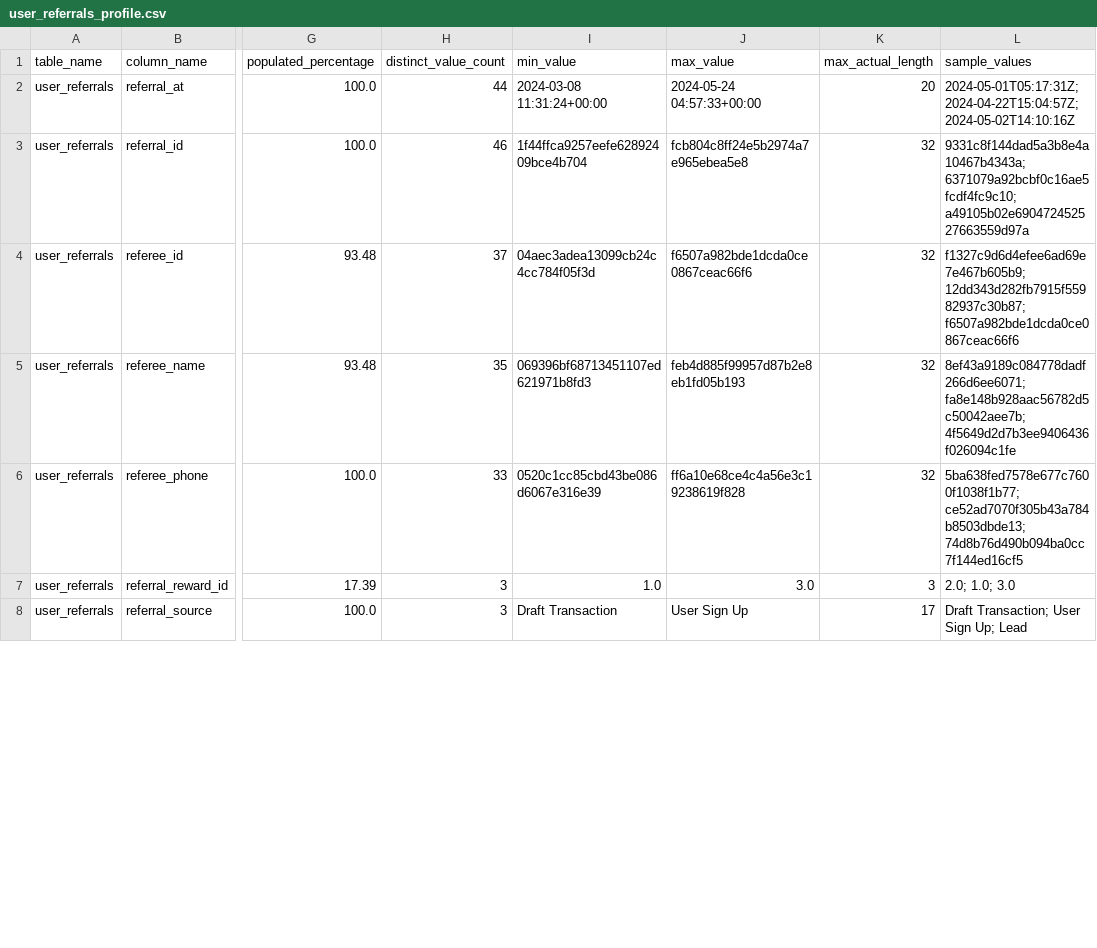
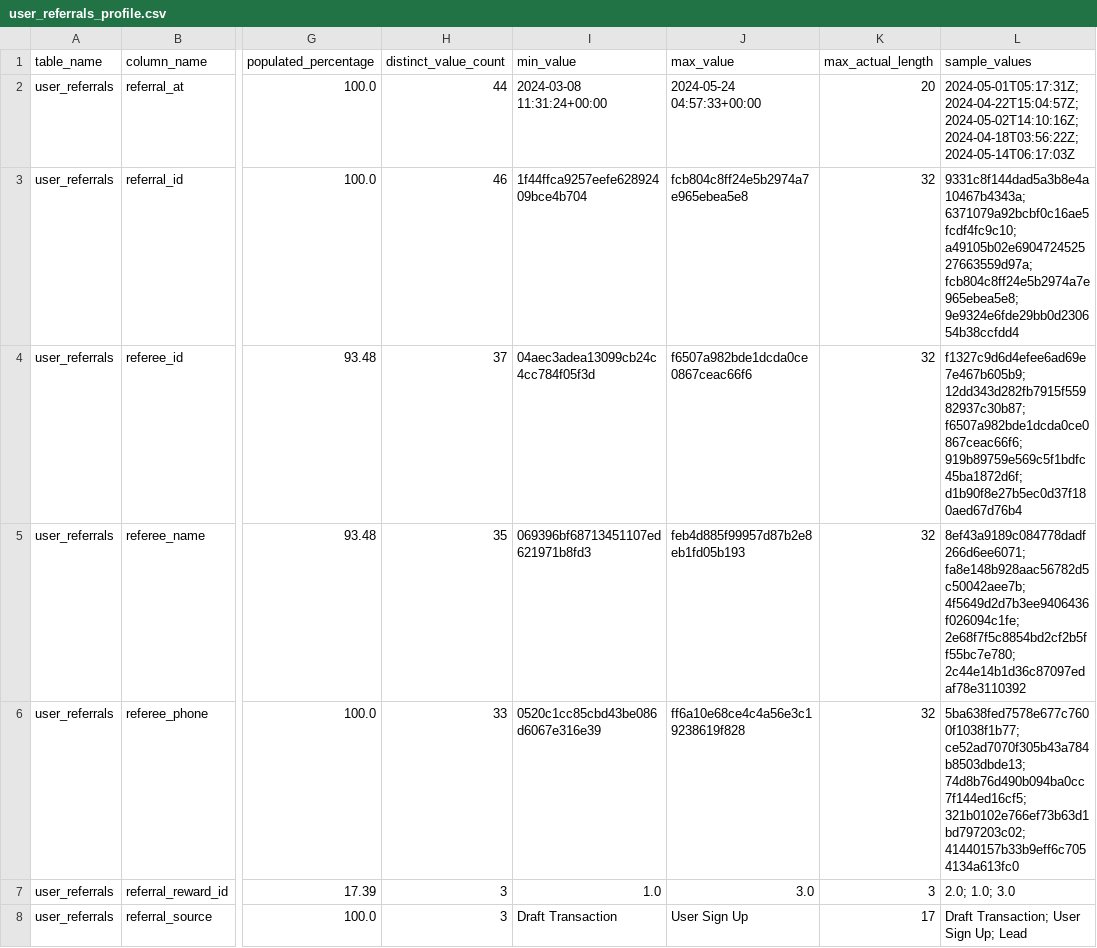
Before and after one commit to Ayush74510/Referral-Fraud-Detection-Pipeline, a CSV file: profiling/output/user_referrals_profile.csv, drawn as a sheet; only a part is shown, gaps mark what is left out; the diff covers the shown part only; the diff names each change by its address in the sheet, - before the commit and + after, or states it on an @@ line.

```diff
--- a/profiling/output/user_referrals_profile.csv
+++ b/profiling/output/user_referrals_profile.csv
-L2 (sample_values): 2024-05-01T05:17:31Z; 2024-04-22T15:04:57Z; 2024-05-02T14:10:16Z
+L2 (sample_values): 2024-05-01T05:17:31Z; 2024-04-22T15:04:57Z; 2024-05-02T14:10:16Z; 2024-04-18T03:56:22Z; 2024-05-14T06:17:03Z
-L3 (sample_values): 9331c8f144dad5a3b8e4a10467b4343a; 6371079a92bcbf0c16ae5fcdf4fc9c10; a49105b02e690472452527663559d97a
+L3 (sample_values): 9331c8f144dad5a3b8e4a10467b4343a; 6371079a92bcbf0c16ae5fcdf4fc9c10; a49105b02e690472452527663559d97a; fcb804c8ff24e5b2974a7e965ebea5e8; 9e9324e6fde29bb0d230654b38ccfdd4
-L4 (sample_values): f1327c9d6d4efee6ad69e7e467b605b9; 12dd343d282fb7915f55982937c30b87; f6507a982bde1dcda0ce0867ceac66f6
+L4 (sample_values): f1327c9d6d4efee6ad69e7e467b605b9; 12dd343d282fb7915f55982937c30b87; f6507a982bde1dcda0ce0867ceac66f6; 919b89759e569c5f1bdfc45ba1872d6f; d1b90f8e27b5ec0d37f180aed67d76b4
-L5 (sample_values): 8ef43a9189c084778dadf266d6ee6071; fa8e148b928aac56782d5c50042aee7b; 4f5649d2d7b3ee9406436f026094c1fe
+L5 (sample_values): 8ef43a9189c084778dadf266d6ee6071; fa8e148b928aac56782d5c50042aee7b; 4f5649d2d7b3ee9406436f026094c1fe; 2e68f7f5c8854bd2cf2b5ff55bc7e780; 2c44e14b1d36c87097edaf78e3110392
-L6 (sample_values): 5ba638fed7578e677c7600f1038f1b77; ce52ad7070f305b43a784b8503dbde13; 74d8b76d490b094ba0cc7f144ed16cf5
+L6 (sample_values): 5ba638fed7578e677c7600f1038f1b77; ce52ad7070f305b43a784b8503dbde13; 74d8b76d490b094ba0cc7f144ed16cf5; 321b0102e766ef73b63d1bd797203c02; 41440157b33b9eff6c7054134a613fc0
```
Also changed, not shown: 3 edited cells elsewhere in this file, profiling/output/lead_log_profile.csv, profiling/output/paid_transactions_profile.csv, 5 other files.
